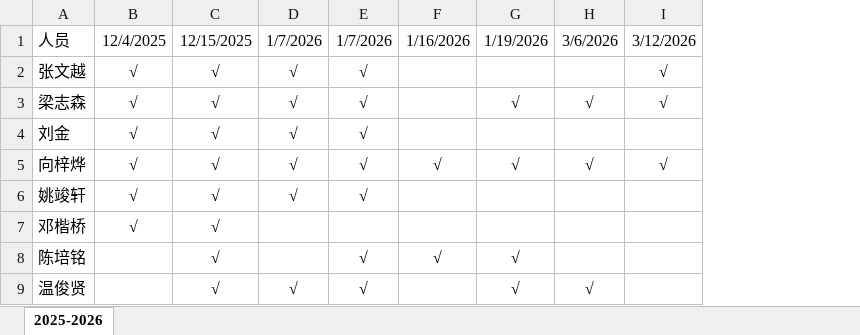
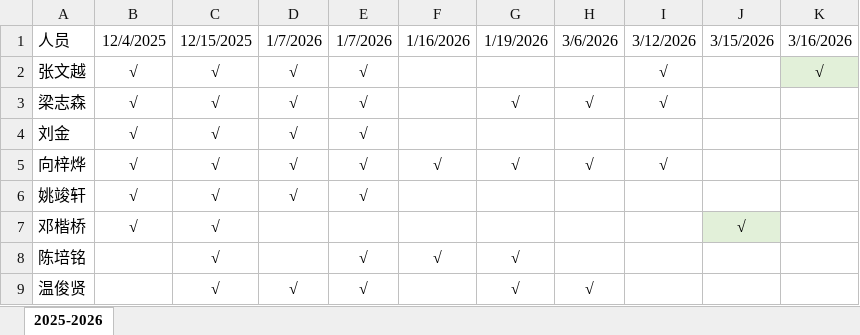
Before and after one commit to glplaman/glplaman.github.io, an Excel workbook: utils/file/paper.xlsx, sheet 2025-2026, drawn as a sheet; values as stored, in another font and other column widths than the file's, no borders; the diff names each change by its address in the sheet, - before the commit and + after, or states it on an @@ line.

```diff
--- a/utils/file/paper.xlsx (sheet 2025-2026)
+++ b/utils/file/paper.xlsx (sheet 2025-2026)
+column J, rows 1-7: 3/15/2026 |  |  |  |  |  | √
+column K, rows 1-2: 3/16/2026 | √
```
Also changed, not shown: 9 other files.
